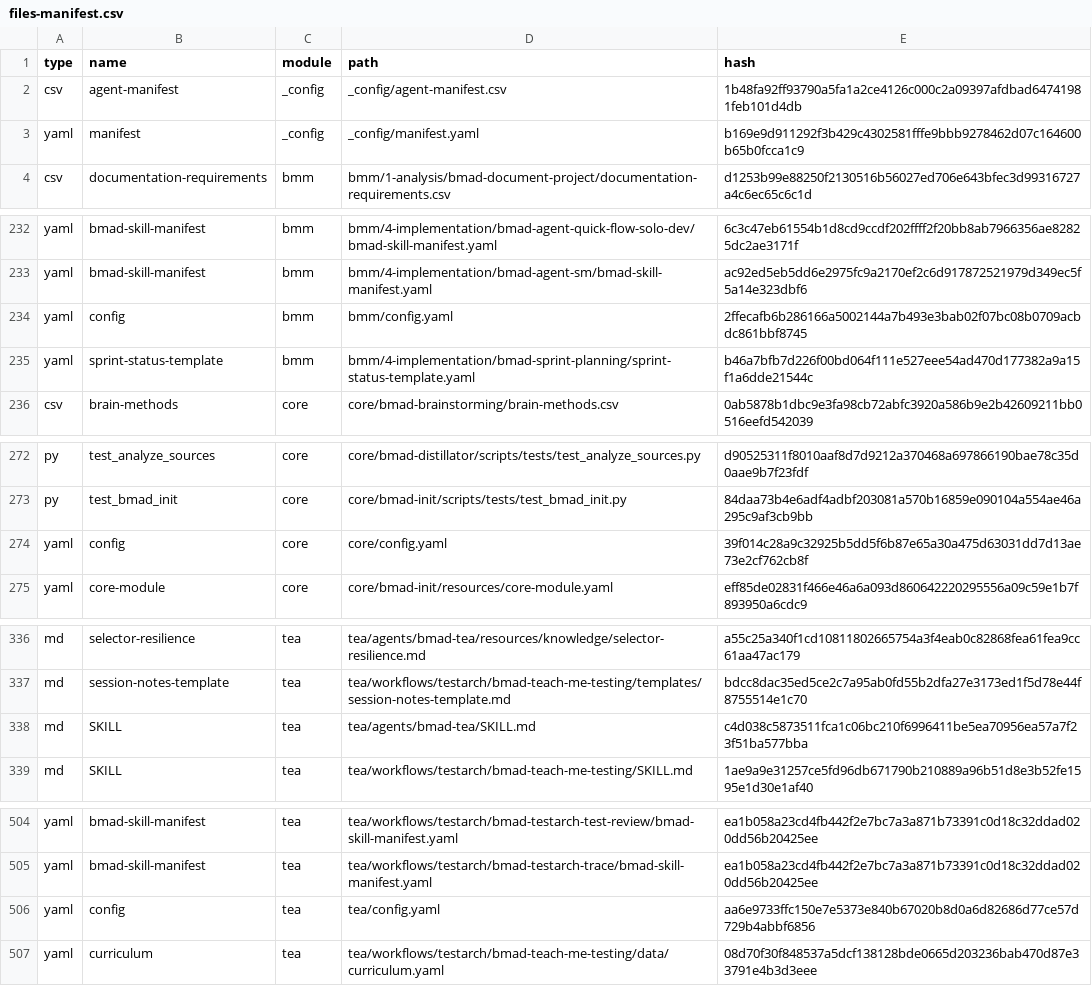
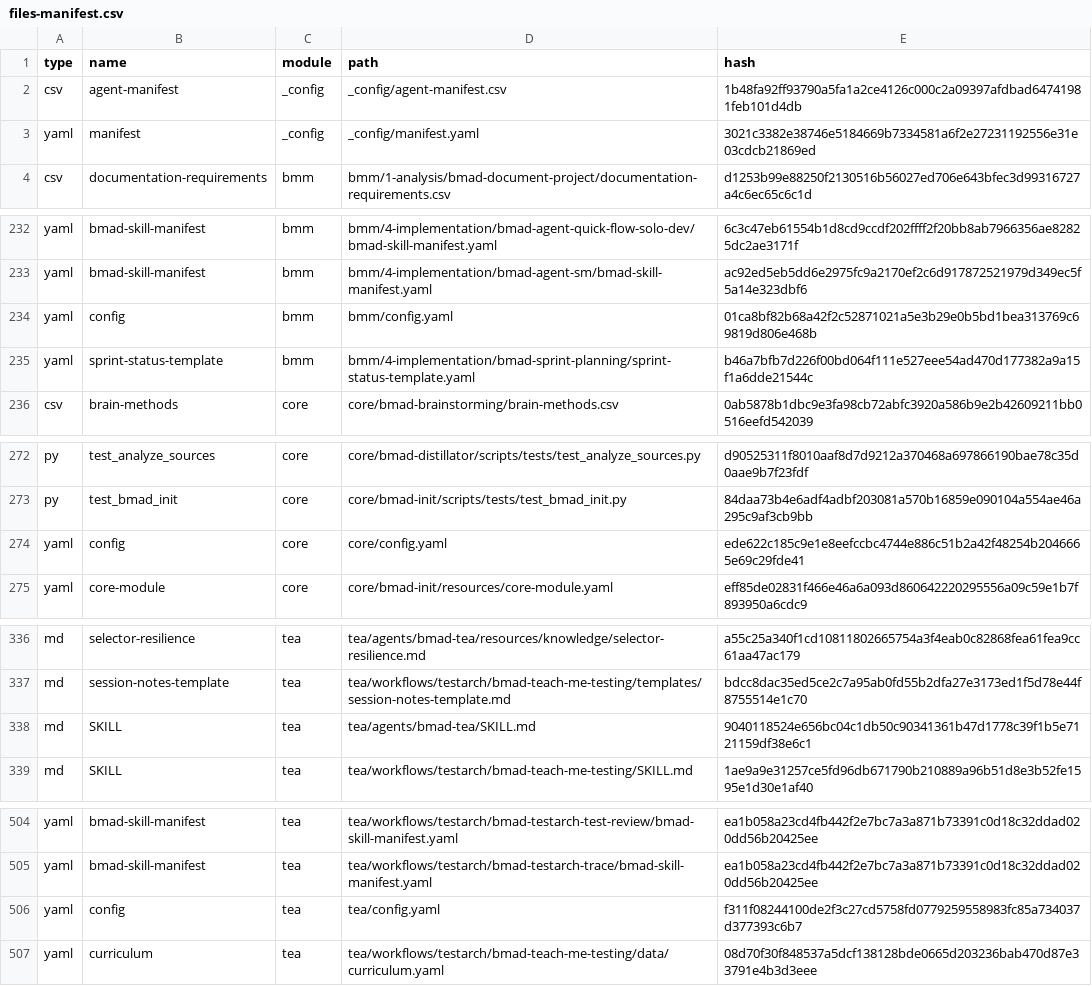
Before and after one commit to simopzz/nf-bmad-todo, a CSV file: _bmad/_config/files-manifest.csv, drawn as a sheet; only a part is shown, gaps mark what is left out.

Commit message:
chore: add bmad skills for more ai tools

```diff
--- a/_bmad/_config/files-manifest.csv
+++ b/_bmad/_config/files-manifest.csv
@@ -2,3 +2,3 @@ type,name,module,path,hash
 "csv","agent-manifest","_config","_config/agent-manifest.csv","1b48fa92ff93790a5fa1a2ce4126c000c2a09397afdbad64741981feb101d4db"
-"yaml","manifest","_config","_config/manifest.yaml","b169e9d911292f3b429c4302581fffe9bbb9278462d07c164600b65b0fcca1c9"
+"yaml","manifest","_config","_config/manifest.yaml","3021c3382e38746e5184669b7334581a6f2e27231192556e31e03cdcb21869ed"
 "csv","documentation-requirements","bmm","bmm/1-analysis/bmad-document-project/documentation-requirements.csv","d1253b99e88250f2130516b56027ed706e643bfec3d99316727a4c6ec65c6c1d"
@@ -233,3 +233,3 @@ type,name,module,path,hash
 "yaml","bmad-skill-manifest","bmm","bmm/4-implementation/bmad-agent-sm/bmad-skill-manifest.yaml","ac92ed5eb5dd6e2975fc9a2170ef2c6d917872521979d349ec5f5a14e323dbf6"
-"yaml","config","bmm","bmm/config.yaml","2ffecafb6b286166a5002144a7b493e3bab02f07bc08b0709acbdc861bbf8745"
+"yaml","config","bmm","bmm/config.yaml","01ca8bf82b68a42f2c52871021a5e3b29e0b5bd1bea313769c69819d806e468b"
 "yaml","sprint-status-template","bmm","bmm/4-implementation/bmad-sprint-planning/sprint-status-template.yaml","b46a7bfb7d226f00bd064f111e527eee54ad470d177382a9a15f1a6dde21544c"
@@ -273,3 +273,3 @@ type,name,module,path,hash
 "py","test_bmad_init","core","core/bmad-init/scripts/tests/test_bmad_init.py","84daa73b4e6adf4adbf203081a570b16859e090104a554ae46a295c9af3cb9bb"
-"yaml","config","core","core/config.yaml","39f014c28a9c32925b5dd5f6b87e65a30a475d63031dd7d13ae73e2cf762cb8f"
+"yaml","config","core","core/config.yaml","ede622c185c9e1e8eefccbc4744e886c51b2a42f48254b2046665e69c29fde41"
 "yaml","core-module","core","core/bmad-init/resources/core-module.yaml","eff85de02831f466e46a6a093d860642220295556a09c59e1b7f893950a6cdc9"
@@ -337,3 +337,3 @@ type,name,module,path,hash
 "md","session-notes-template","tea","tea/workflows/testarch/bmad-teach-me-testing/templates/session-notes-template.md","bdcc8dac35ed5ce2c7a95ab0fd55b2dfa27e3173ed1f5d78e44f8755514e1c70"
-"md","SKILL","tea","tea/agents/bmad-tea/SKILL.md","c4d038c5873511fca1c06bc210f6996411be5ea70956ea57a7f23f51ba577bba"
+"md","SKILL","tea","tea/agents/bmad-tea/SKILL.md","9040118524e656bc04c1db50c90341361b47d1778c39f1b5e7121159df38e6c1"
 "md","SKILL","tea","tea/workflows/testarch/bmad-teach-me-testing/SKILL.md","1ae9a9e31257ce5fd96db671790b210889a96b51d8e3b52fe1595e1d30e1af40"
@@ -505,3 +505,3 @@ type,name,module,path,hash
 "yaml","bmad-skill-manifest","tea","tea/workflows/testarch/bmad-testarch-trace/bmad-skill-manifest.yaml","ea1b058a23cd4fb442f2e7bc7a3a871b73391c0d18c32ddad020dd56b20425ee"
-"yaml","config","tea","tea/config.yaml","aa6e9733ffc150e7e5373e840b67020b8d0a6d82686d77ce57d729b4abbf6856"
+"yaml","config","tea","tea/config.yaml","f311f08244100de2f3c27cd5758fd0779259558983fc85a734037d377393c6b7"
 "yaml","curriculum","tea","tea/workflows/testarch/bmad-teach-me-testing/data/curriculum.yaml","08d70f30f848537a5dcf138128bde0665d203236bab470d87e33791e4b3d3eee"
```
Also changed, not shown: 12 other files.
